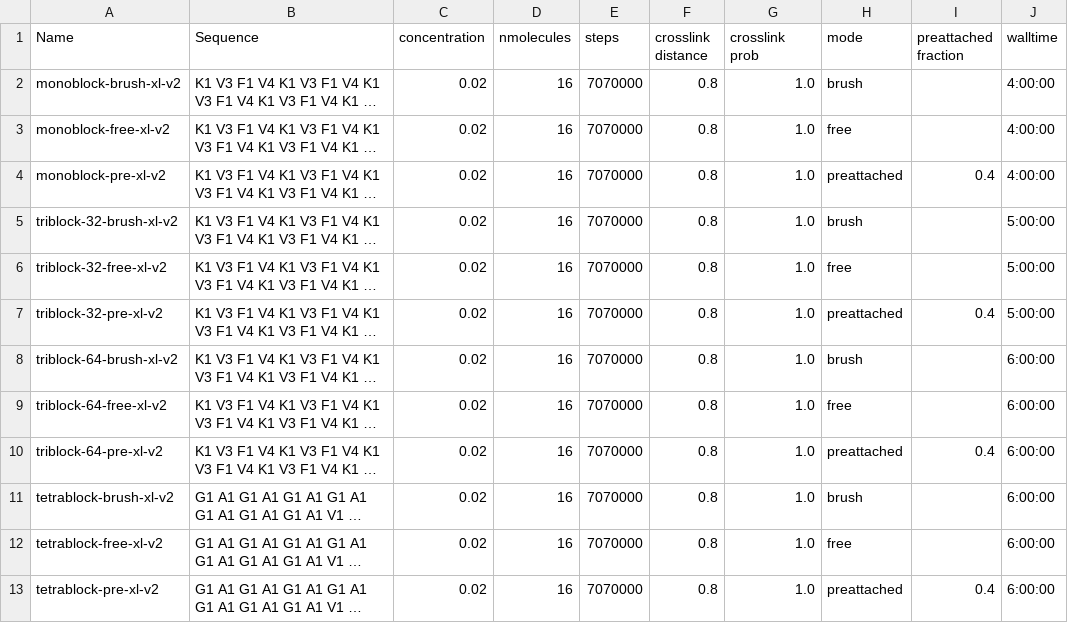
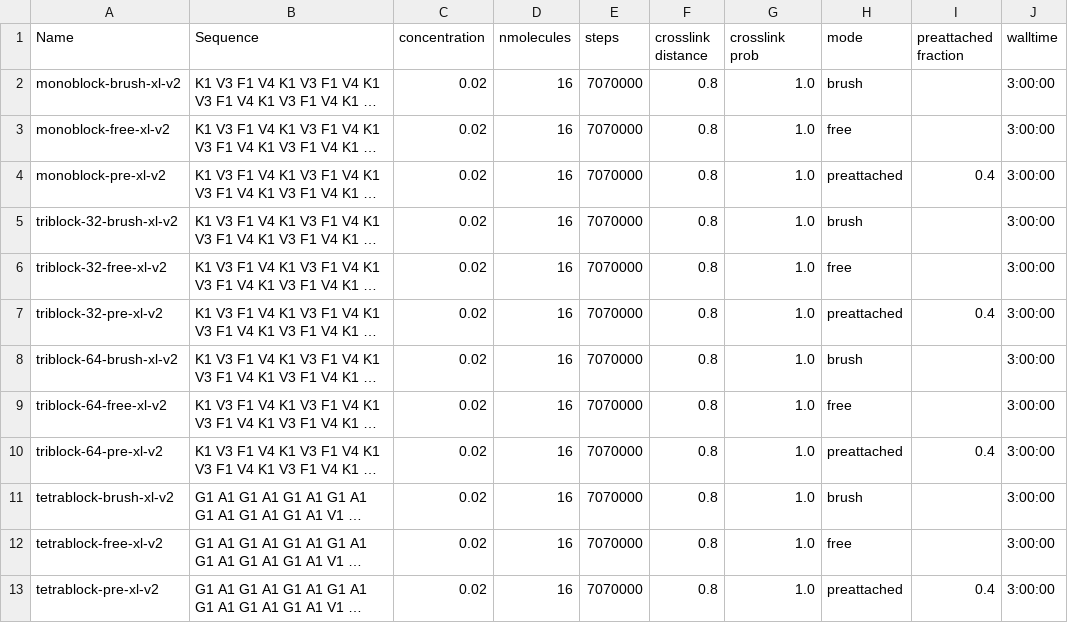
Before and after one commit to Delft-iGEM/ELP-Simulations, a CSV file: block-runs-failed-v2.csv, drawn as a sheet; long unchanged cells end in …; the diff names each change by its address in the sheet, - before the commit and + after, or states it on an @@ line.

```diff
--- a/block-runs-failed-v2.csv
+++ b/block-runs-failed-v2.csv
-J2:J4 (walltime): 4:00:00
+J2:J4 (walltime): 3:00:00
-J5:J7 (walltime): 5:00:00
+J5:J7 (walltime): 3:00:00
-J8:J13 (walltime): 6:00:00
+J8:J13 (walltime): 3:00:00
```
Also changed, not shown: 2 other files.
